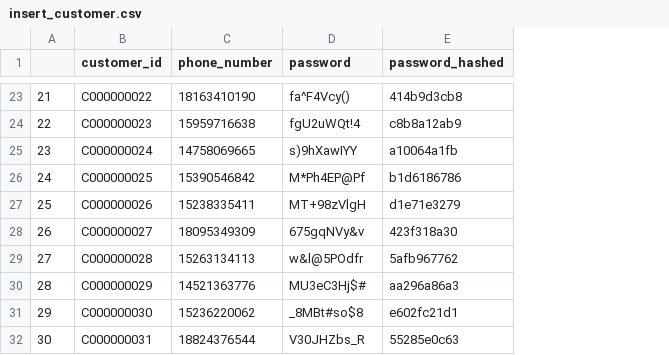
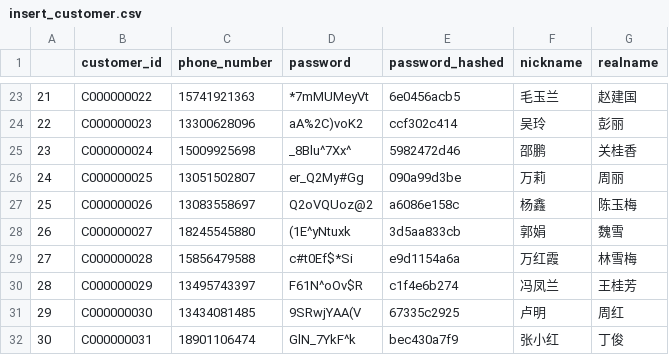
Before and after one commit to rucnyz/Database-back-end, a CSV file: fake_data/insert_customer.csv, drawn as a sheet; only a part is shown, gaps mark what is left out; the diff covers the shown part only; the diff names each change by its address in the sheet, - before the commit and + after, or states it on an @@ line.

```diff
--- a/fake_data/insert_customer.csv
+++ b/fake_data/insert_customer.csv
+column F (nickname), rows 23-32: 毛玉兰 | 吴玲 | 邵鹏 | 万莉 | 杨鑫 | 郭娟 | 万红霞 | 冯凤兰 | 卢明 | 张小红
+column G (realname), rows 23-32: 赵建国 | 彭丽 | 关桂香 | 周丽 | 陈玉梅 | 魏雪 | 林雪梅 | 王桂芳 | 周红 | 丁俊
-C23 (phone_number): 18163410190
+C23 (phone_number): 15741921363
-D23 (password): fa^F4Vcy()
+D23 (password): *7mMUMeyVt
-E23 (password_hashed): 414b9d3cb8
+E23 (password_hashed): 6e0456acb5
-C24 (phone_number): 15959716638
+C24 (phone_number): 13300628096
-D24 (password): fgU2uWQt!4
+D24 (password): aA%2C)voK2
-E24 (password_hashed): c8b8a12ab9
+E24 (password_hashed): ccf302c414
-C25 (phone_number): 14758069665
+C25 (phone_number): 15009925698
-D25 (password): s)9hXawIYY
+D25 (password): _8Blu^7Xx^
-E25 (password_hashed): a10064a1fb
+E25 (password_hashed): 5982472d46
-C26 (phone_number): 15390546842
+C26 (phone_number): 13051502807
-D26 (password): M*Ph4EP@Pf
+D26 (password): er_Q2My#Gg
-E26 (password_hashed): b1d6186786
+E26 (password_hashed): 090a99d3be
-C27 (phone_number): 15238335411
+C27 (phone_number): 13083558697
-D27 (password): MT+98zVlgH
+D27 (password): Q2oVQUoz@2
-E27 (password_hashed): d1e71e3279
+E27 (password_hashed): a6086e158c
-C28 (phone_number): 18095349309
+C28 (phone_number): 18245545880
-D28 (password): 675gqNVy&v
+D28 (password): (1E^yNtuxk
-E28 (password_hashed): 423f318a30
+E28 (password_hashed): 3d5aa833cb
-C29 (phone_number): 15263134113
+C29 (phone_number): 15856479588
-D29 (password): w&l@5POdfr
+D29 (password): c#t0Ef$*Si
-E29 (password_hashed): 5afb967762
+E29 (password_hashed): e9d1154a6a
-C30 (phone_number): 14521363776
+C30 (phone_number): 13495743397
-D30 (password): MU3eC3Hj$#
+D30 (password): F61N^oOv$R
-E30 (password_hashed): aa296a86a3
+E30 (password_hashed): c1f4e6b274
-C31 (phone_number): 15236220062
+C31 (phone_number): 13434081485
-D31 (password): _8MBt#so$8
+D31 (password): 9SRwjYAA(V
-E31 (password_hashed): e602fc21d1
+E31 (password_hashed): 67335c2925
-C32 (phone_number): 18824376544
+C32 (phone_number): 18901106474
-D32 (password): V30JHZbs_R
+D32 (password): GlN_7YkF^k
-E32 (password_hashed): 55285e0c63
+E32 (password_hashed): bec430a7f9
```
Also changed, not shown: 117 edited cells elsewhere in this file, fake_data/insert_cart.csv, fake_data/insert_info_customer.csv, 6 other files.
